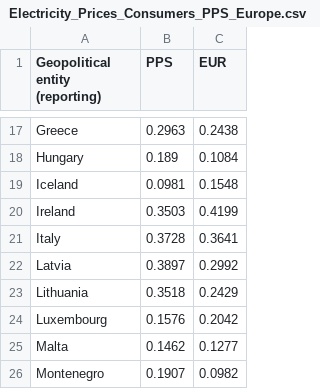
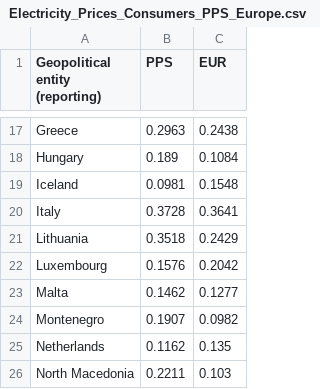
Before and after one commit to Qery-Data/Energy, a CSV file: data/Electricity_Prices_Consumers_PPS_Europe.csv, drawn as a sheet; only a part is shown, gaps mark what is left out; the shorter side is filled out with more unchanged rows; the diff names each change by its address in the sheet, - before the commit and + after, or states it on an @@ line.

Commit message:
Latest data: 2023-06-21-09-08-41

```diff
--- a/data/Electricity_Prices_Consumers_PPS_Europe.csv
+++ b/data/Electricity_Prices_Consumers_PPS_Europe.csv
-row 20: Ireland | 0.3503 | 0.4199
-row 22: Latvia | 0.3897 | 0.2992
```
Also changed, not shown: data/Electricity_Prices_Consumers_Change_Europe.csv, data/Electricity_Prices_Consumers_Composition_Europe.csv, 2 other files.
